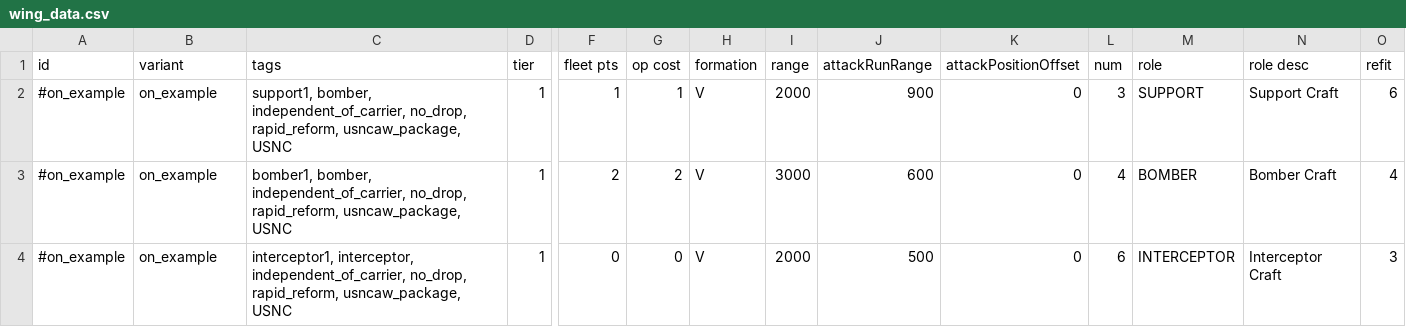
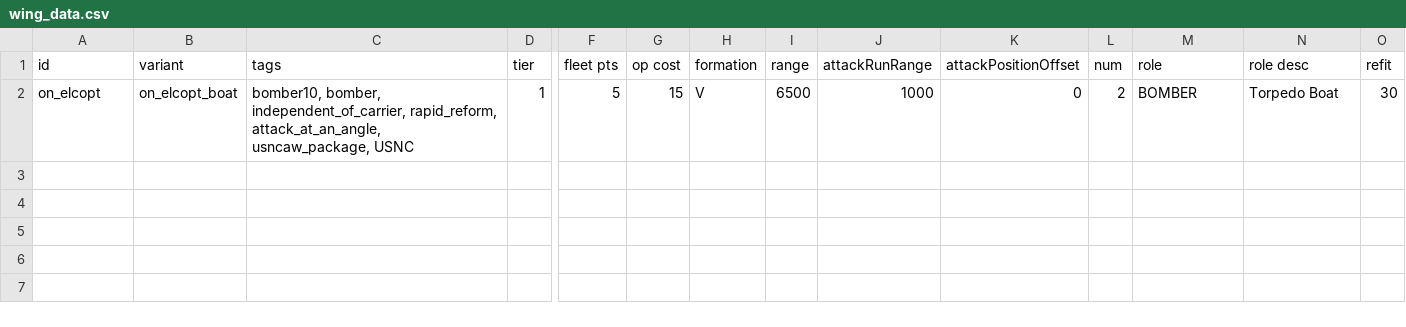
Before and after one commit to OfflcerSam/NavalSector, a CSV file: data/hulls/wing_data.csv, drawn as a sheet; only a part is shown, gaps mark what is left out; removed rows and columns are numbered as before the commit, all else as after; rows hold the shown columns only; the diff names each change by its address in the sheet, - before the commit and + after, or states it on an @@ line.

```diff
--- a/data/hulls/wing_data.csv
+++ b/data/hulls/wing_data.csv
-row 2: #on_example | on_example | support1, bomber, independent_of_carrier, no_drop, rapid_reform, usncaw_package, USNC | 1 | 1 | 1 | V | 2000 | 900 | 0 | 3 | SUPPORT | Support Craft | 6
-row 3: #on_example | on_example | bomber1, bomber, independent_of_carrier, no_drop, rapid_reform, usncaw_package, USNC | 1 | 2 | 2 | V | 3000 | 600 | 0 | 4 | BOMBER | Bomber Craft | 4
-row 4: #on_example | on_example | interceptor1, interceptor, independent_of_carrier, no_drop, rapid_reform, usncaw_package, USNC | 1 | 0 | 0 | V | 2000 | 500 | 0 | 6 | INTERCEPTOR | Interceptor Craft | 3
+row 2: on_elcopt | on_elcopt_boat | bomber10, bomber, independent_of_carrier, rapid_reform, attack_at_an_angle, usncaw_package, USNC | 1 | 5 | 15 | V | 6500 | 1000 | 0 | 2 | BOMBER | Torpedo Boat | 30
```
Also changed, not shown: data/hulls/ship_data.csv, data/strings/descriptions.csv, 16 other files.
